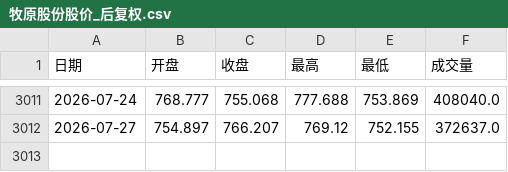
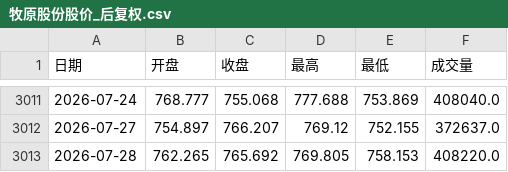
Before and after one commit to enhen-x/SZ.002714, a CSV file: data/牧原股份股价_后复权.csv, drawn as a sheet; only a part is shown, gaps mark what is left out.

```diff
--- a/data/牧原股份股价_后复权.csv
+++ b/data/牧原股份股价_后复权.csv
@@ -3012 +3012,2 @@
 2026-07-27,754.897,766.207,769.12,752.155,372637.0
+2026-07-28,762.265,765.692,769.805,758.153,408220.0
```
Also changed, not shown: 17 other files.
